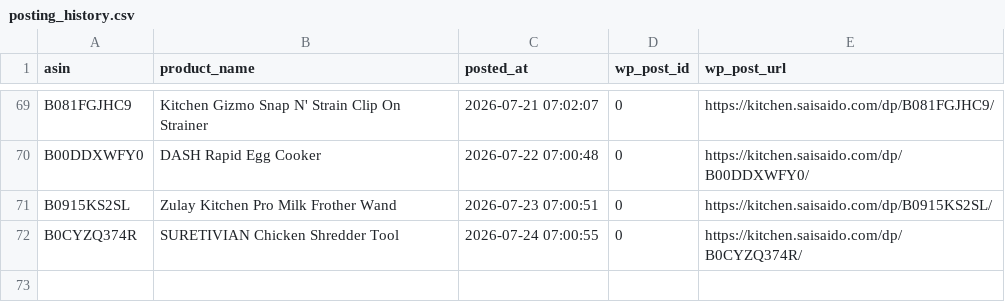
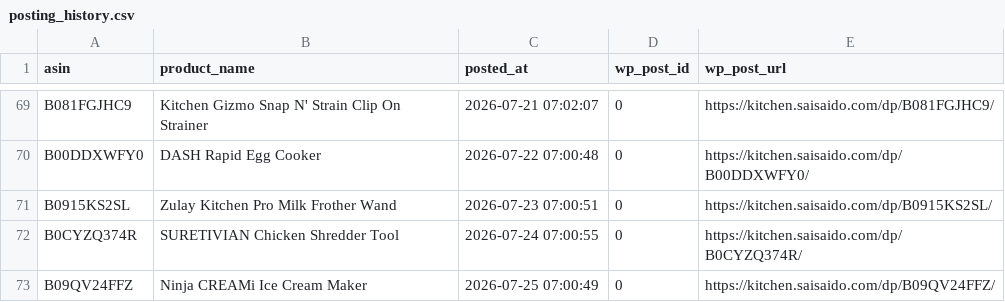
Before and after one commit to Fukunga/Pinterest-kitchen-feed, a CSV file: data/posting_history.csv, drawn as a sheet; only a part is shown, gaps mark what is left out; the diff names each change by its address in the sheet, - before the commit and + after, or states it on an @@ line.

Commit message:
Automated post: Ninja CREAMi Ice Cream Maker (ASIN: B09QV24FFZ)

```diff
--- a/data/posting_history.csv
+++ b/data/posting_history.csv
+row 73: B09QV24FFZ | Ninja CREAMi Ice Cream Maker | 2026-07-25 07:00:49 | 0 | https://kitchen.saisaido.com/dp/B09QV24FFZ/
```
Also changed, not shown: data/products.csv, 3 other files.
